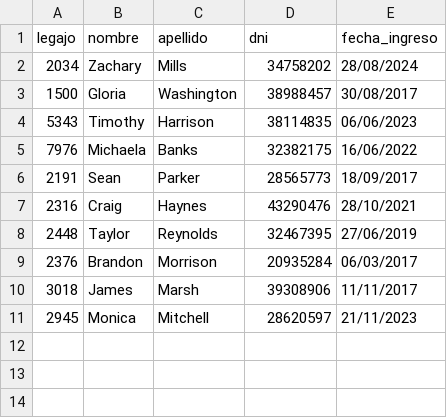
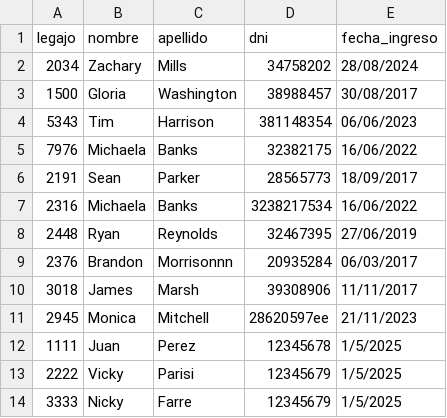
Before and after one commit to BiancaBarassiLambertucci/TPCAIGrupo3, a CSV file: TPIntegradorCorto-master/TemplateTPCorto/Persistencia/DataBase/Tablas/persona.csv, drawn as a sheet.

Commit message:
FormOperador + modificarPersona de FormSupervisor
Agregar FormOperador + lógica de Modificar Persona para el FormSupervisor + ajustes de redirección de archivos

```diff
--- a/TPIntegradorCorto-master/TemplateTPCorto/Persistencia/DataBase/Tablas/persona.csv
+++ b/TPIntegradorCorto-master/TemplateTPCorto/Persistencia/DataBase/Tablas/persona.csv
@@ -3,9 +3,12 @@ legajo;nombre;apellido;dni;fecha_ingreso
 1500;Gloria;Washington;38988457;30/08/2017
-5343;Timothy;Harrison;38114835;06/06/2023
+5343;Tim;Harrison;381148354;06/06/2023
 7976;Michaela;Banks;32382175;16/06/2022
 2191;Sean;Parker;28565773;18/09/2017
-2316;Craig;Haynes;43290476;28/10/2021
-2448;Taylor;Reynolds;32467395;27/06/2019
-2376;Brandon;Morrison;20935284;06/03/2017
+2316;Michaela;Banks;3238217534;16/06/2022
+2448;Ryan;Reynolds;32467395;27/06/2019
+2376;Brandon;Morrisonnn;20935284;06/03/2017
 3018;James;Marsh;39308906;11/11/2017
-2945;Monica;Mitchell;28620597;21/11/2023
+2945;Monica;Mitchell;28620597ee;21/11/2023
+1111;Juan;Perez;12345678;1/5/2025
+2222;Vicky;Parisi;12345679;1/5/2025
+3333;Nicky;Farre;12345679;1/5/2025
```
Also changed, not shown: TPIntegradorCorto-master/TemplateTPCorto/Persistencia/DataBase/Tablas/credenciales.csv, 13 other files.
